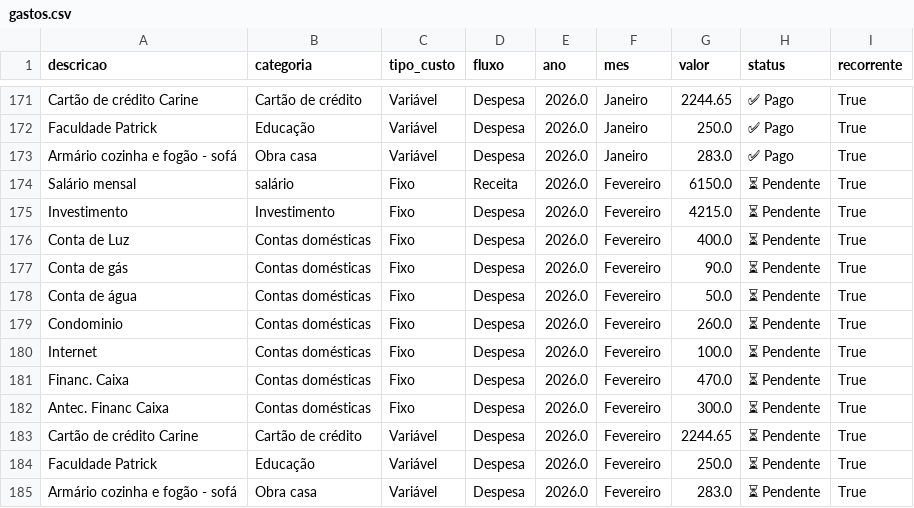
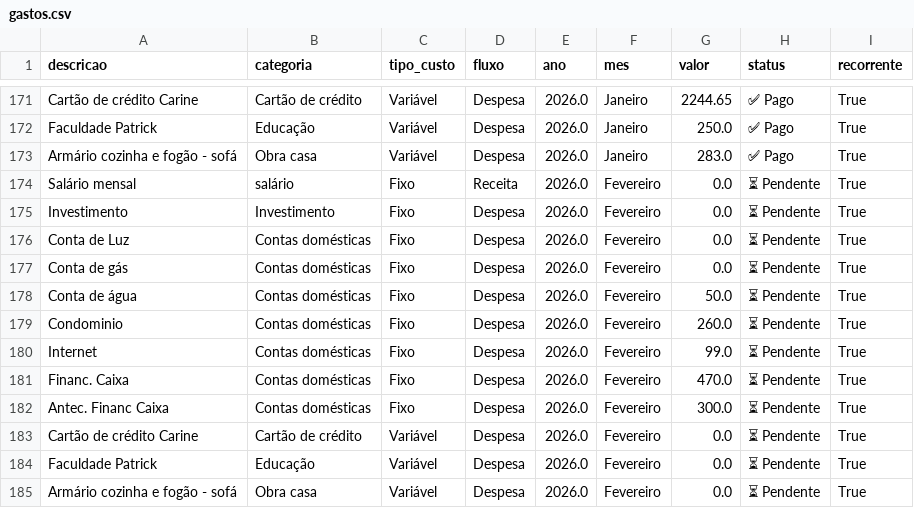
Before and after one commit to PatrickBravo10/Investimentos, a CSV file: gastos.csv, drawn as a sheet; only a part is shown, gaps mark what is left out.

Commit message:
Save Fevereiro

```diff
--- a/gastos.csv
+++ b/gastos.csv
@@ -173,13 +173,13 @@ Faculdade Patrick,Educação,Variável,Despesa,2026.0,Janeiro,250.0,✅ Pago,Tru
 Armário cozinha e fogão - sofá,Obra casa,Variável,Despesa,2026.0,Janeiro,283.0,✅ Pago,True
-Salário mensal,salário,Fixo,Receita,2026.0,Fevereiro,6150.0,⏳ Pendente,True
-Investimento,Investimento,Fixo,Despesa,2026.0,Fevereiro,4215.0,⏳ Pendente,True
-Conta de Luz,Contas domésticas,Fixo,Despesa,2026.0,Fevereiro,400.0,⏳ Pendente,True
-Conta de gás,Contas domésticas,Fixo,Despesa,2026.0,Fevereiro,90.0,⏳ Pendente,True
+Salário mensal,salário,Fixo,Receita,2026.0,Fevereiro,0.0,⏳ Pendente,True
+Investimento,Investimento,Fixo,Despesa,2026.0,Fevereiro,0.0,⏳ Pendente,True
+Conta de Luz,Contas domésticas,Fixo,Despesa,2026.0,Fevereiro,0.0,⏳ Pendente,True
+Conta de gás,Contas domésticas,Fixo,Despesa,2026.0,Fevereiro,0.0,⏳ Pendente,True
 Conta de água,Contas domésticas,Fixo,Despesa,2026.0,Fevereiro,50.0,⏳ Pendente,True
 Condominio,Contas domésticas,Fixo,Despesa,2026.0,Fevereiro,260.0,⏳ Pendente,True
-Internet,Contas domésticas,Fixo,Despesa,2026.0,Fevereiro,100.0,⏳ Pendente,True
+Internet,Contas domésticas,Fixo,Despesa,2026.0,Fevereiro,99.0,⏳ Pendente,True
 Financ. Caixa,Contas domésticas,Fixo,Despesa,2026.0,Fevereiro,470.0,⏳ Pendente,True
 Antec. Financ Caixa,Contas domésticas,Fixo,Despesa,2026.0,Fevereiro,300.0,⏳ Pendente,True
-Cartão de crédito Carine,Cartão de crédito,Variável,Despesa,2026.0,Fevereiro,2244.65,⏳ Pendente,True
-Faculdade Patrick,Educação,Variável,Despesa,2026.0,Fevereiro,250.0,⏳ Pendente,True
-Armário cozinha e fogão - sofá,Obra casa,Variável,Despesa,2026.0,Fevereiro,283.0,⏳ Pendente,True
+Cartão de crédito Carine,Cartão de crédito,Variável,Despesa,2026.0,Fevereiro,0.0,⏳ Pendente,True
+Faculdade Patrick,Educação,Variável,Despesa,2026.0,Fevereiro,0.0,⏳ Pendente,True
+Armário cozinha e fogão - sofá,Obra casa,Variável,Despesa,2026.0,Fevereiro,0.0,⏳ Pendente,True
```
